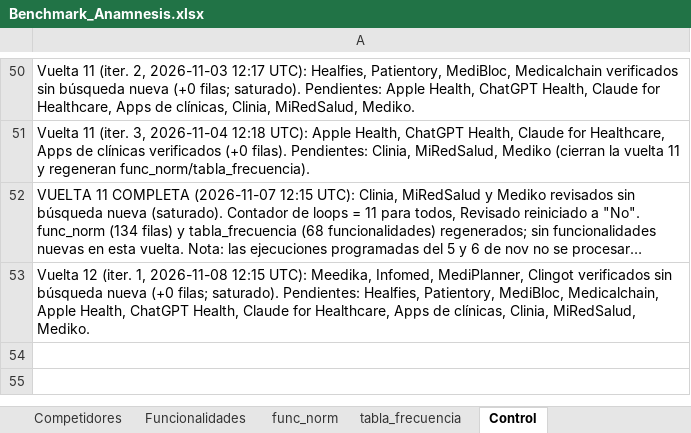
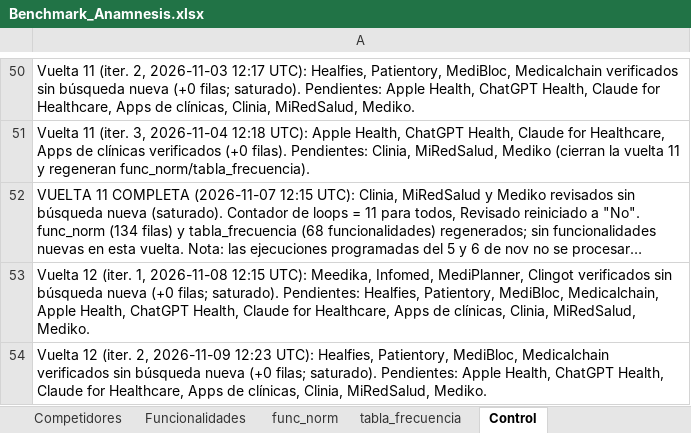
Before and after one commit to sdelafuenteb/Anamnesis, an Excel workbook: Outputs/Benchmark_Anamnesis.xlsx, sheet Control, drawn as a sheet; only a part is shown, gaps mark what is left out; long unchanged cells end in …; values as stored, in another font and other column widths than the file's, no borders; the diff names each change by its address in the sheet, - before the commit and + after, or states it on an @@ line.

```diff
--- a/Outputs/Benchmark_Anamnesis.xlsx (sheet Control)
+++ b/Outputs/Benchmark_Anamnesis.xlsx (sheet Control)
+row 54: Vuelta 12 (iter. 2, 2026-11-09 12:23 UTC): Healfies, Patientory, MediBloc, Medicalchain verificados sin búsqueda nueva (+0 filas; saturado). Pendientes: Apple Health, ChatGPT Health, Claude for Healthcare, Apps de clínicas, Clinia, MiRedSalud, Mediko.
```
Also changed, not shown: sheet Competidores.
